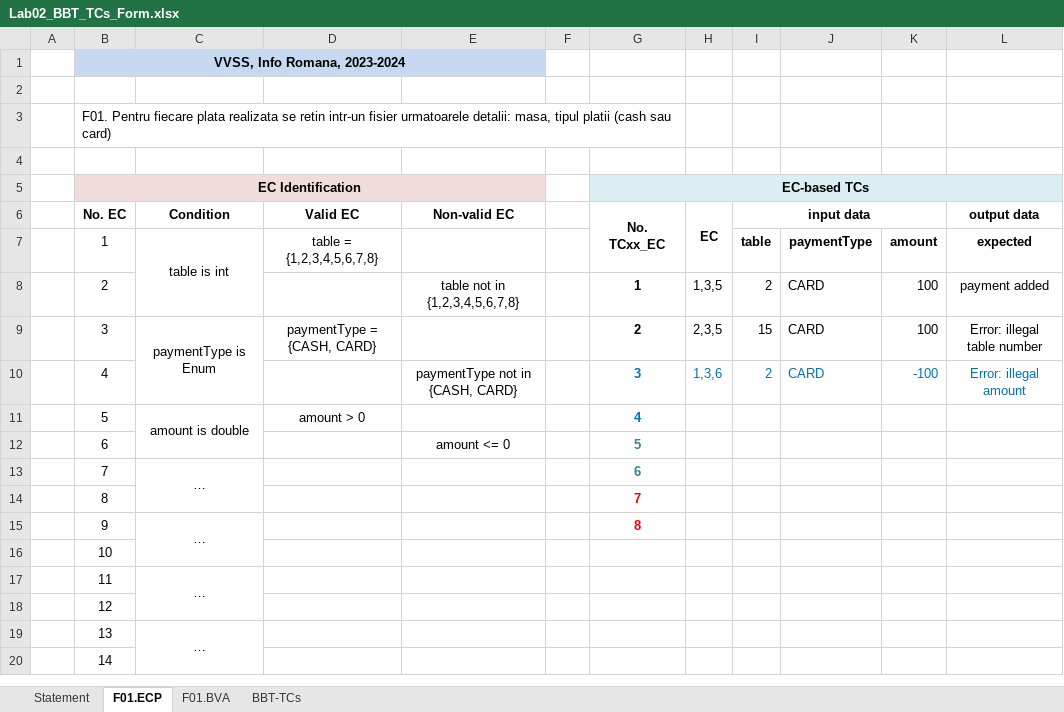
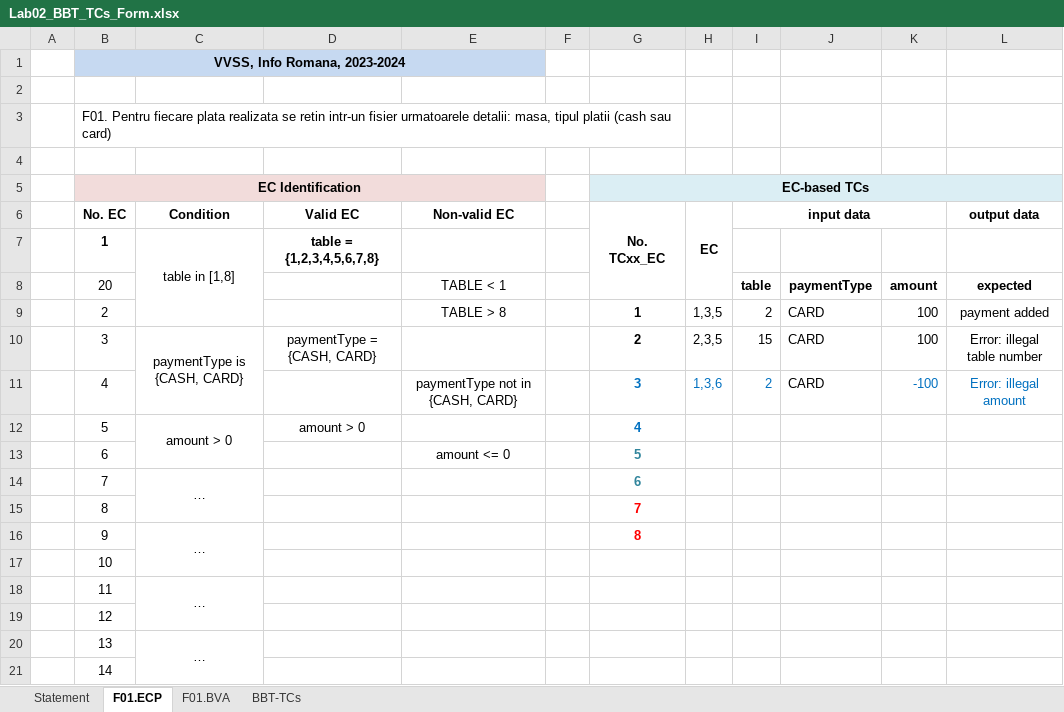
Before and after one commit to LorenaGrigorescu/CodeBusters, an Excel workbook: Docs/Lab02/Lab02_BBT_TCs_Form.xlsx, sheet F01.ECP, drawn as a sheet; values as stored, in another font and other column widths than the file's, no borders; addresses are those after the commit; the diff names each change by its address in the sheet, - before the commit and + after, or states it on an @@ line.

```diff
--- a/Docs/Lab02/Lab02_BBT_TCs_Form.xlsx (sheet F01.ECP)
+++ b/Docs/Lab02/Lab02_BBT_TCs_Form.xlsx (sheet F01.ECP)
-B7 bold: off
+B7 bold: on
-C7 (Condition): table is int
+C7 (Condition): table in [1,8]
-D7 bold: off
+D7 bold: on
-I7 (input data): table
+I7 (input data): (empty)
-J7: paymentType
+J7: (empty)
-K7: amount
+K7: (empty)
-L7 (output data): expected
+L7 (output data): (empty)
+row 8:  | 20 |  |  | TABLE < 1 |  |  |  | table | paymentType | amount | expected
-E9 (Non-valid EC): table not in {1,2,3,4,5,6,7,8}
+E9 (Non-valid EC): TABLE > 8
-C10 (Condition): paymentType is Enum
+C10 (Condition): paymentType is {CASH, CARD}
-J11 text colour: #0070C0
+J11 text colour: black
-C12 (Condition): amount is double
+C12 (Condition): amount > 0
```
Also changed, not shown: sheet F01.BVA, sheet BBT-TCs, sheet Statement, 4 other files.
